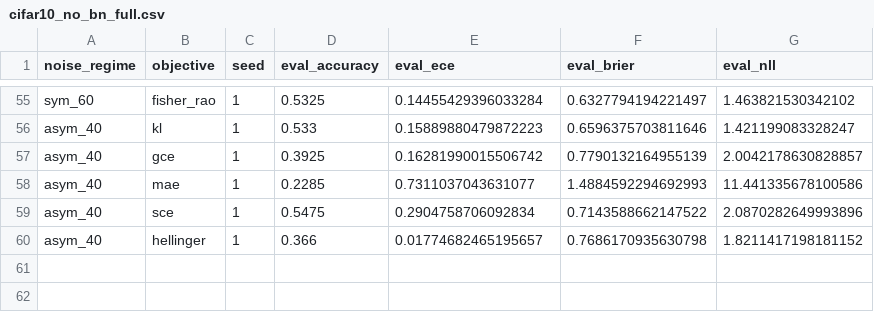
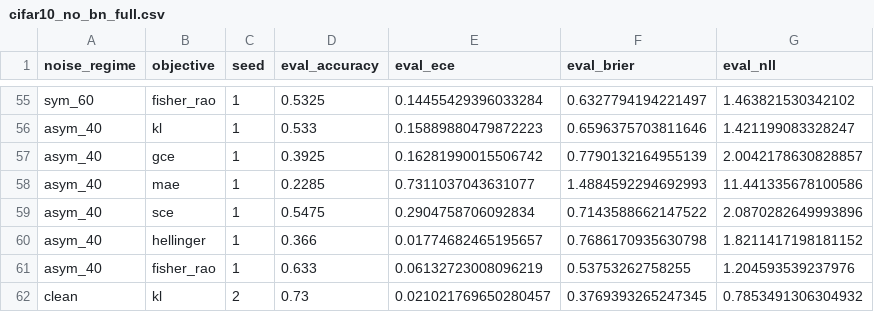
Before and after one commit to mbottoni/fisher-rao-ml, a CSV file: reports/results/cifar10_no_bn_full.csv, drawn as a sheet; only a part is shown, gaps mark what is left out; the diff names each change by its address in the sheet, - before the commit and + after, or states it on an @@ line.

```diff
--- a/reports/results/cifar10_no_bn_full.csv
+++ b/reports/results/cifar10_no_bn_full.csv
+row 61: asym_40 | fisher_rao | 1 | 0.633 | 0.06132723008096219 | 0.53753262758255 | 1.204593539237976
+row 62: clean | kl | 2 | 0.73 | 0.021021769650280457 | 0.3769393265247345 | 0.7853491306304932
```
Also changed, not shown: reports/results/cifar10_noisy_label_full.csv, reports/results/fr_rd_digits_ood.csv, 5 other files.
